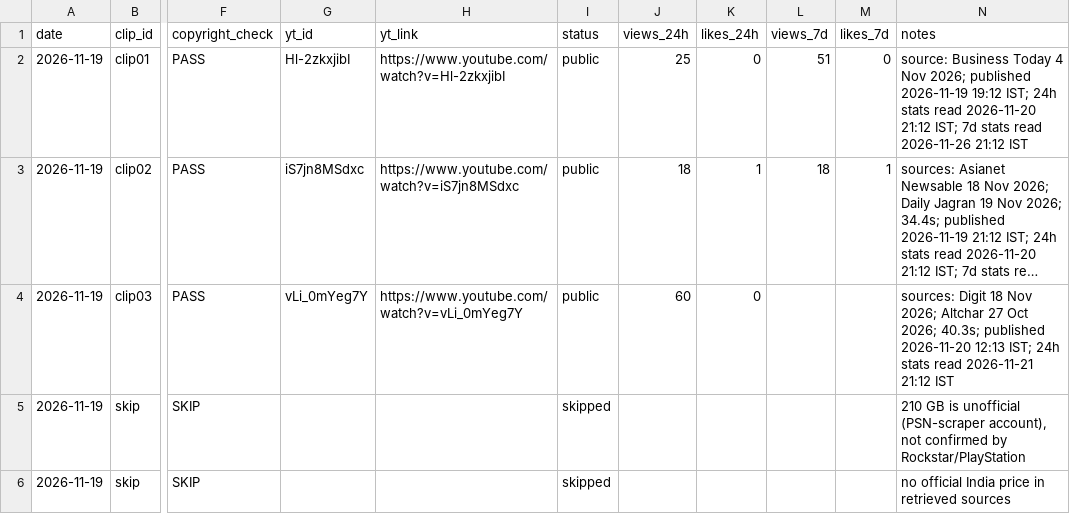
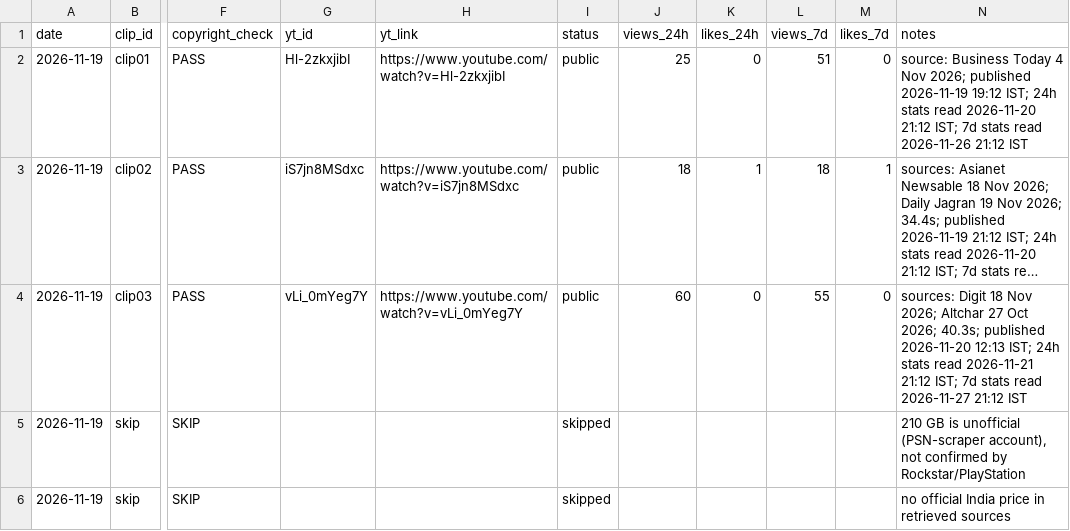
Before and after one commit to sartahkk06/viralclips-staging, a CSV file: log.csv, drawn as a sheet; only a part is shown, gaps mark what is left out; long unchanged cells end in …; the diff covers the shown part only; the diff names each change by its address in the sheet, - before the commit and + after, or states it on an @@ line.

```diff
--- a/log.csv
+++ b/log.csv
-L4 (views_7d): (empty)
+L4 (views_7d): 55
-M4 (likes_7d): (empty)
+M4 (likes_7d): 0
-N4 (notes): …2026-11-21 21:12 IST
+N4 (notes): …2026-11-21 21:12 IST; 7d stats read 2026-11-27 21:12 IST
```
Also changed, not shown: 33 edited cells elsewhere in this file.
